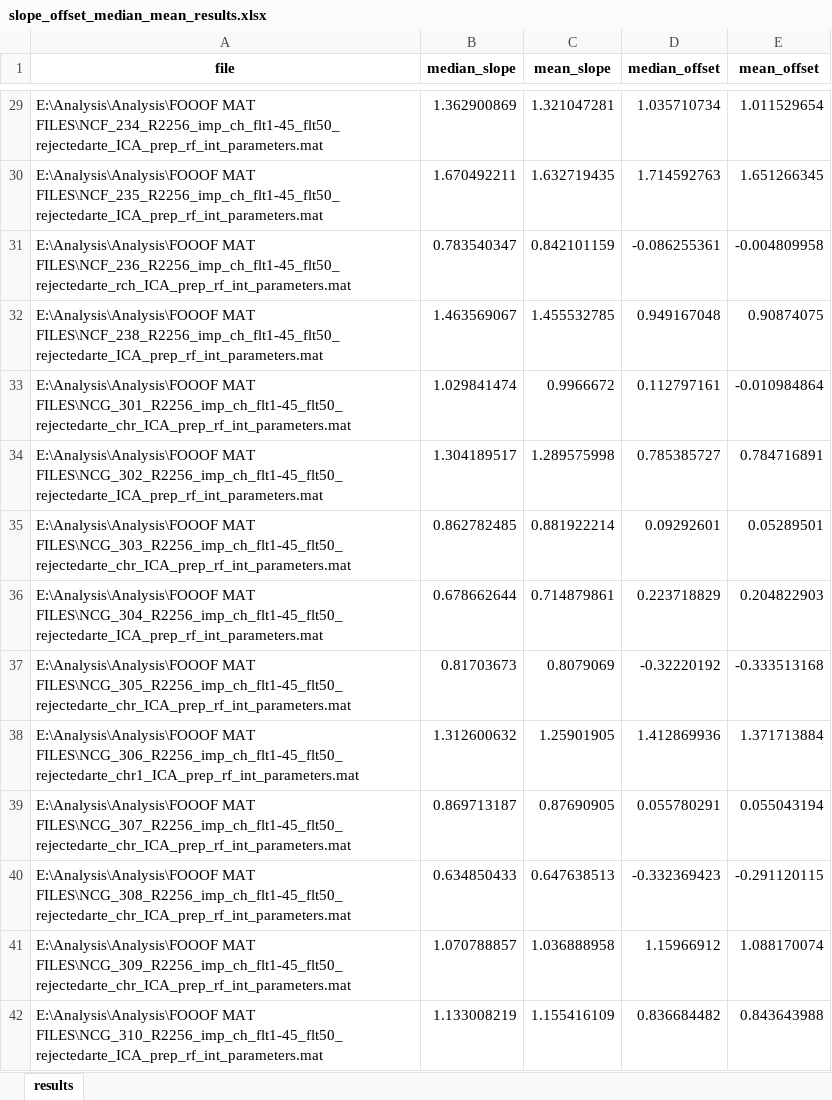
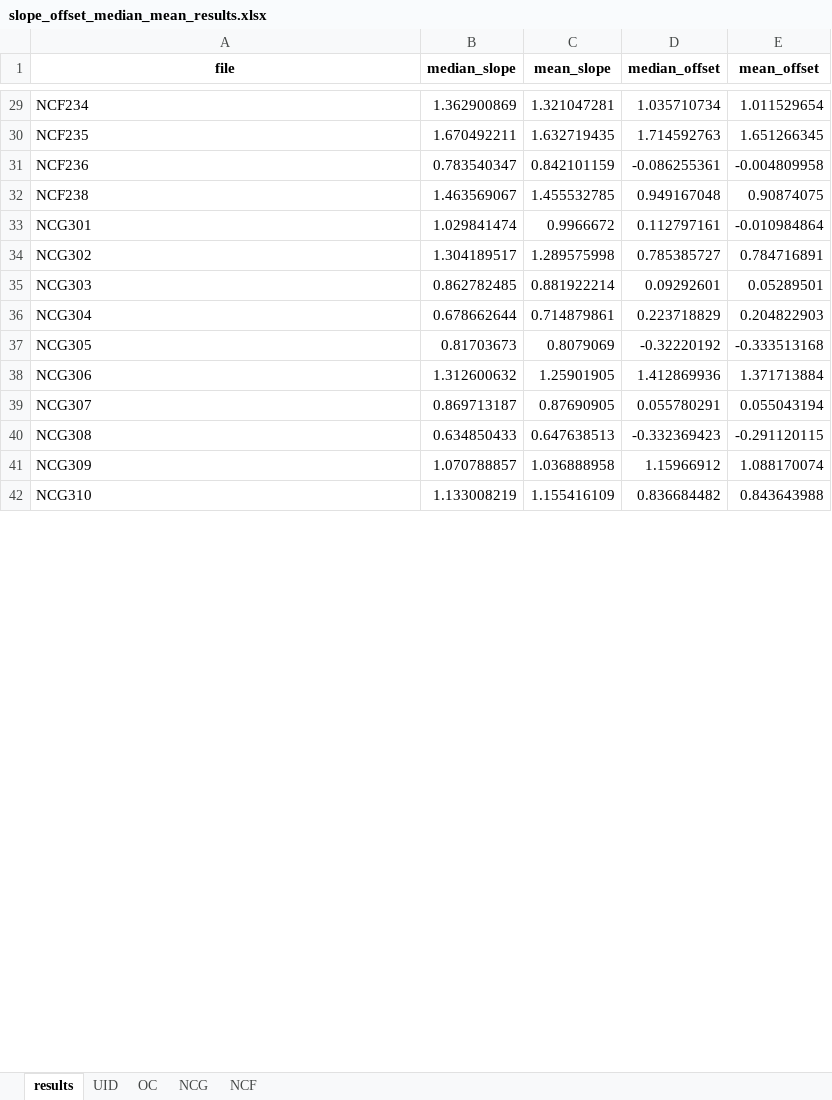
Before and after one commit to DonataBag/Pratybos-naujas, an Excel workbook: Pratybos naujas/slope_offset_median_mean_results.xlsx, sheet results, drawn as a sheet; only a part is shown, gaps mark what is left out; values as stored, in another font and other column widths than the file's, no borders; the diff covers the shown part only; the diff names each change by its address in the sheet, - before the commit and + after, or states it on an @@ line.

```diff
--- a/Pratybos naujas/slope_offset_median_mean_results.xlsx (sheet results)
+++ b/Pratybos naujas/slope_offset_median_mean_results.xlsx (sheet results)
+sheet tab: UID
+sheet tab: OC
+sheet tab: NCG
+sheet tab: NCF
-A29 (file): E:\Analysis\Analysis\FOOOF MAT FILES\NCF_234_R2256_imp_ch_flt1-45_flt50_rejectedarte_ICA_prep_rf_int_parameters.mat
+A29 (file): NCF234
-A30 (file): E:\Analysis\Analysis\FOOOF MAT FILES\NCF_235_R2256_imp_ch_flt1-45_flt50_rejectedarte_ICA_prep_rf_int_parameters.mat
+A30 (file): NCF235
-A31 (file): E:\Analysis\Analysis\FOOOF MAT FILES\NCF_236_R2256_imp_ch_flt1-45_flt50_rejectedarte_rch_ICA_prep_rf_int_parameters.mat
+A31 (file): NCF236
-A32 (file): E:\Analysis\Analysis\FOOOF MAT FILES\NCF_238_R2256_imp_ch_flt1-45_flt50_rejectedarte_ICA_prep_rf_int_parameters.mat
+A32 (file): NCF238
-A33 (file): E:\Analysis\Analysis\FOOOF MAT FILES\NCG_301_R2256_imp_ch_flt1-45_flt50_rejectedarte_chr_ICA_prep_rf_int_parameters.mat
+A33 (file): NCG301
-A34 (file): E:\Analysis\Analysis\FOOOF MAT FILES\NCG_302_R2256_imp_ch_flt1-45_flt50_rejectedarte_ICA_prep_rf_int_parameters.mat
+A34 (file): NCG302
-A35 (file): E:\Analysis\Analysis\FOOOF MAT FILES\NCG_303_R2256_imp_ch_flt1-45_flt50_rejectedarte_chr_ICA_prep_rf_int_parameters.mat
+A35 (file): NCG303
-A36 (file): E:\Analysis\Analysis\FOOOF MAT FILES\NCG_304_R2256_imp_ch_flt1-45_flt50_rejectedarte_ICA_prep_rf_int_parameters.mat
+A36 (file): NCG304
-A37 (file): E:\Analysis\Analysis\FOOOF MAT FILES\NCG_305_R2256_imp_ch_flt1-45_flt50_rejectedarte_chr_ICA_prep_rf_int_parameters.mat
+A37 (file): NCG305
-A38 (file): E:\Analysis\Analysis\FOOOF MAT FILES\NCG_306_R2256_imp_ch_flt1-45_flt50_rejectedarte_chr1_ICA_prep_rf_int_parameters.mat
+A38 (file): NCG306
-A39 (file): E:\Analysis\Analysis\FOOOF MAT FILES\NCG_307_R2256_imp_ch_flt1-45_flt50_rejectedarte_chr_ICA_prep_rf_int_parameters.mat
+A39 (file): NCG307
-A40 (file): E:\Analysis\Analysis\FOOOF MAT FILES\NCG_308_R2256_imp_ch_flt1-45_flt50_rejectedarte_chr_ICA_prep_rf_int_parameters.mat
+A40 (file): NCG308
-A41 (file): E:\Analysis\Analysis\FOOOF MAT FILES\NCG_309_R2256_imp_ch_flt1-45_flt50_rejectedarte_chr_ICA_prep_rf_int_parameters.mat
+A41 (file): NCG309
-A42 (file): E:\Analysis\Analysis\FOOOF MAT FILES\NCG_310_R2256_imp_ch_flt1-45_flt50_rejectedarte_ICA_prep_rf_int_parameters.mat
+A42 (file): NCG310
```
Also changed, not shown: 114 edited cells elsewhere in this sheet, 4 other files.
